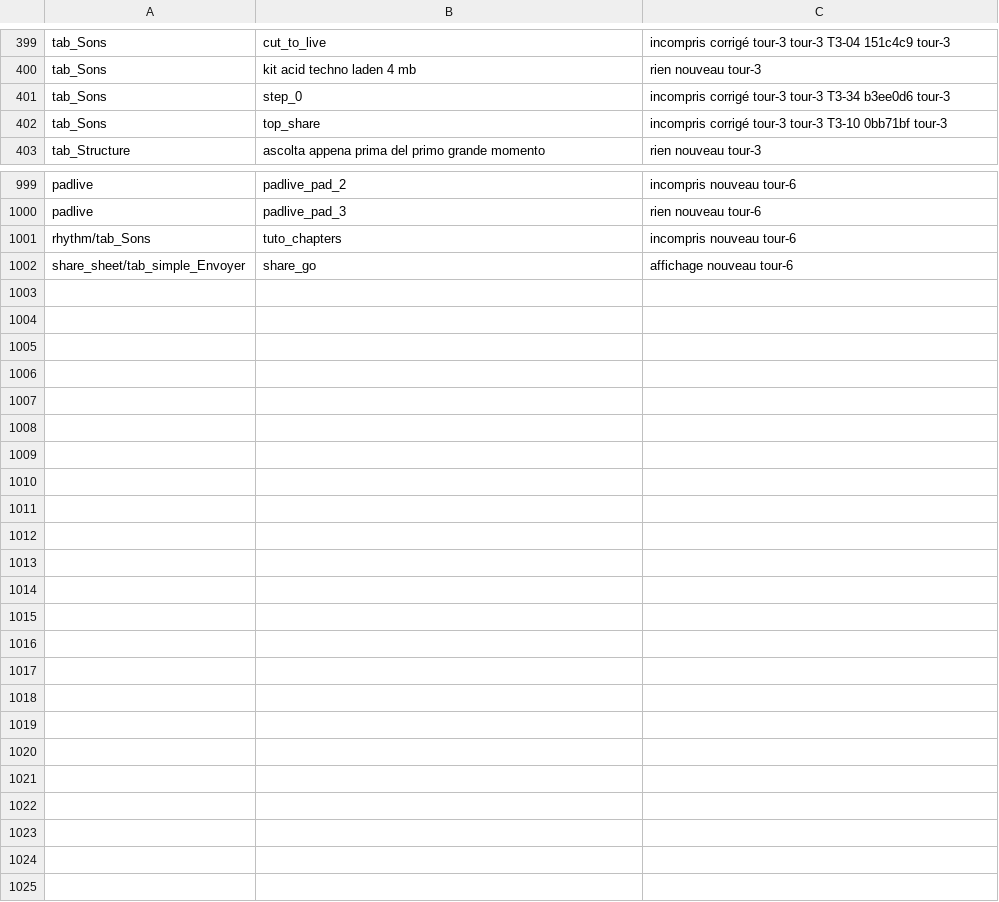
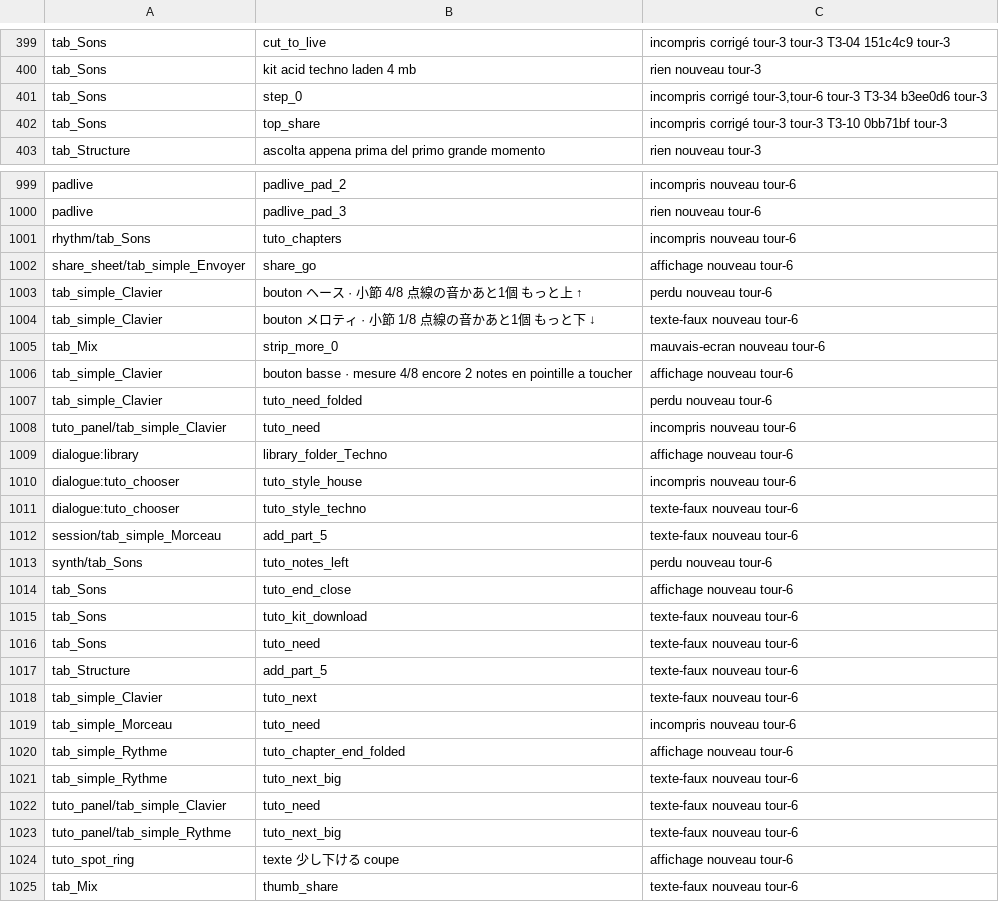
Before and after one commit to benjaminpaquot123-netizen/pocket-studio, a TSV file: docs/audits/ultra/base.tsv, drawn as a sheet; only a part is shown, gaps mark what is left out.

```diff
--- a/docs/audits/ultra/base.tsv
+++ b/docs/audits/ultra/base.tsv
@@ -400,3 +400,3 @@ tab_Sons|cut_to_live|incompris	corrigé	tour-3	tour-3 T3-04 151c4c9	tour-3
 tab_Sons|kit acid techno laden 4 mb|rien	nouveau	tour-3	
-tab_Sons|step_0|incompris	corrigé	tour-3	tour-3 T3-34 b3ee0d6	tour-3
+tab_Sons|step_0|incompris	corrigé	tour-3,tour-6	tour-3 T3-34 b3ee0d6	tour-3
 tab_Sons|top_share|incompris	corrigé	tour-3	tour-3 T3-10 0bb71bf	tour-3
@@ -1002 +1002,24 @@ rhythm/tab_Sons|tuto_chapters|incompris	nouveau	tour-6
 share_sheet/tab_simple_Envoyer|share_go|affichage	nouveau	tour-6	
+tab_simple_Clavier|bouton ヘース · 小節 4/8 点線の音かあと1個 もっと上 ↑|perdu	nouveau	tour-6	
+tab_simple_Clavier|bouton メロティ · 小節 1/8 点線の音かあと1個 もっと下 ↓|texte-faux	nouveau	tour-6	
+tab_Mix|strip_more_0|mauvais-ecran	nouveau	tour-6	
+tab_simple_Clavier|bouton basse · mesure 4/8 encore 2 notes en pointille a toucher|affichage	nouveau	tour-6	
+tab_simple_Clavier|tuto_need_folded|perdu	nouveau	tour-6	
+tuto_panel/tab_simple_Clavier|tuto_need|incompris	nouveau	tour-6	
+dialogue:library|library_folder_Techno|affichage	nouveau	tour-6	
+dialogue:tuto_chooser|tuto_style_house|incompris	nouveau	tour-6	
+dialogue:tuto_chooser|tuto_style_techno|texte-faux	nouveau	tour-6	
+session/tab_simple_Morceau|add_part_5|texte-faux	nouveau	tour-6	
+synth/tab_Sons|tuto_notes_left|perdu	nouveau	tour-6	
+tab_Sons|tuto_end_close|affichage	nouveau	tour-6	
+tab_Sons|tuto_kit_download|texte-faux	nouveau	tour-6	
+tab_Sons|tuto_need|texte-faux	nouveau	tour-6	
+tab_Structure|add_part_5|texte-faux	nouveau	tour-6	
+tab_simple_Clavier|tuto_next|texte-faux	nouveau	tour-6	
+tab_simple_Morceau|tuto_need|incompris	nouveau	tour-6	
+tab_simple_Rythme|tuto_chapter_end_folded|affichage	nouveau	tour-6	
+tab_simple_Rythme|tuto_next_big|texte-faux	nouveau	tour-6	
+tuto_panel/tab_simple_Clavier|tuto_need|texte-faux	nouveau	tour-6	
+tuto_panel/tab_simple_Rythme|tuto_next_big|texte-faux	nouveau	tour-6	
+tuto_spot_ring|texte 少し下ける coupe|affichage	nouveau	tour-6	
+tab_Mix|thumb_share|texte-faux	nouveau	tour-6	
```
Also changed, not shown: docs/audits/ultra/sieges/tour-6/incidents-banc.tsv, docs/audits/ultra/sieges/tour-6/promesses.tsv, 8 other files.
